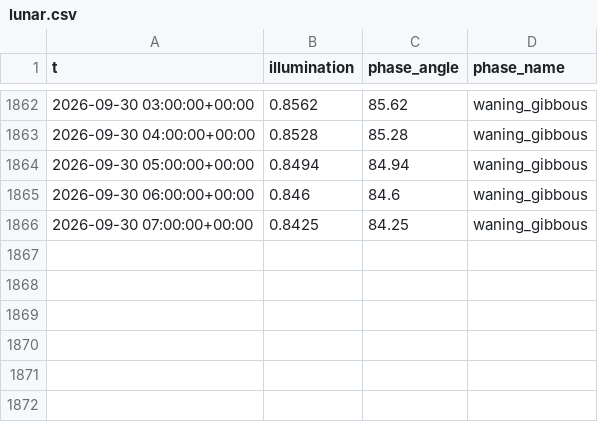
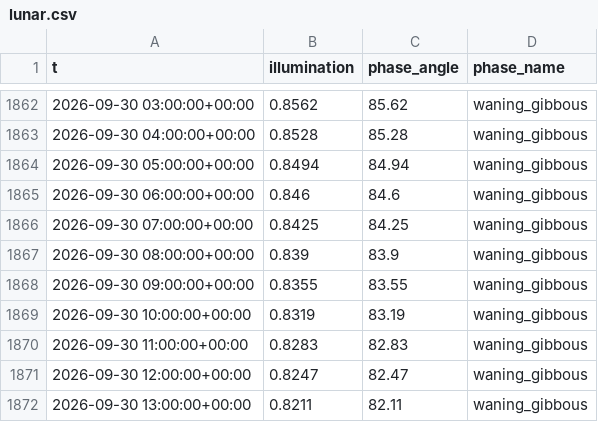
Before and after one commit to richardmhuse/do-not-hit-the-bridge-V2, a CSV file: data/raw/lunar.csv, drawn as a sheet; only a part is shown, gaps mark what is left out; the diff names each change by its address in the sheet, - before the commit and + after, or states it on an @@ line.

```diff
--- a/data/raw/lunar.csv
+++ b/data/raw/lunar.csv
+row 1867: 2026-09-30 08:00:00+00:00 | 0.839 | 83.9 | waning_gibbous
+row 1868: 2026-09-30 09:00:00+00:00 | 0.8355 | 83.55 | waning_gibbous
+row 1869: 2026-09-30 10:00:00+00:00 | 0.8319 | 83.19 | waning_gibbous
+row 1870: 2026-09-30 11:00:00+00:00 | 0.8283 | 82.83 | waning_gibbous
+row 1871: 2026-09-30 12:00:00+00:00 | 0.8247 | 82.47 | waning_gibbous
+row 1872: 2026-09-30 13:00:00+00:00 | 0.8211 | 82.11 | waning_gibbous
```
Also changed, not shown: data/processed/forecast.csv, data/raw/measured.csv, 39 other files.
